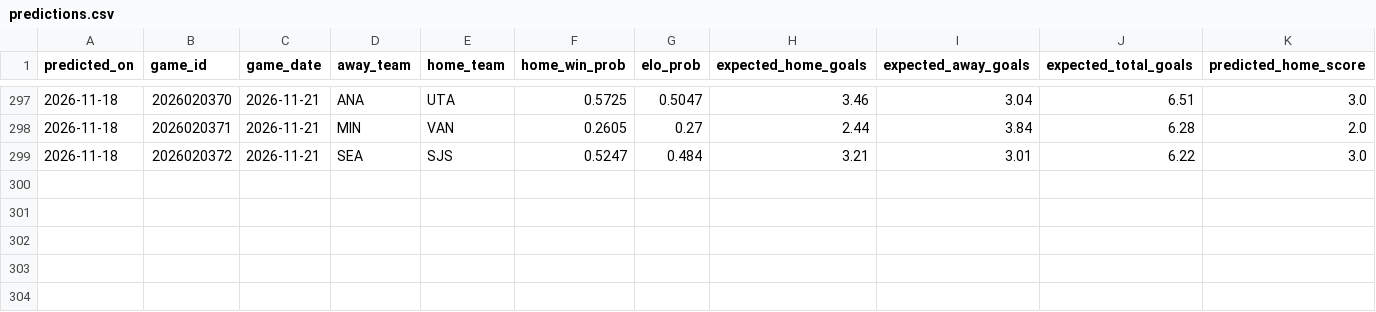
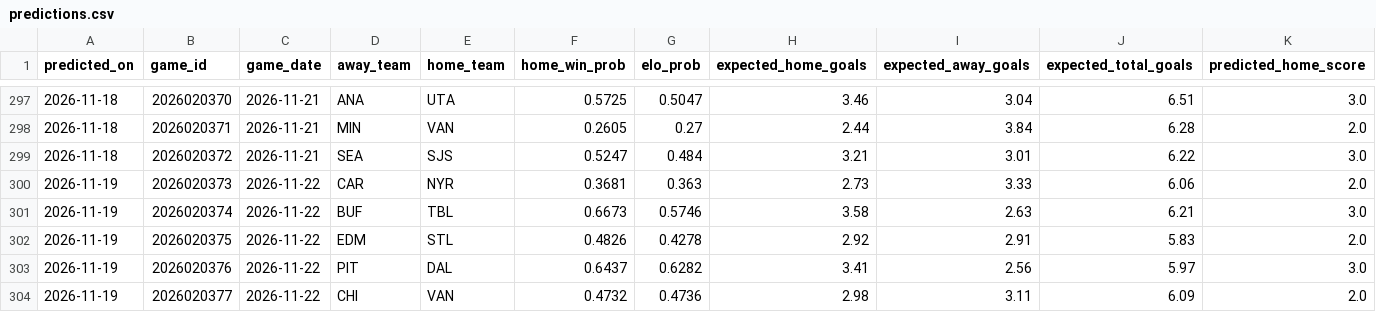
Before and after one commit to 31pbeyersdorf-max/nhl-win-predictor, a CSV file: dashboard_data/predictions.csv, drawn as a sheet; only a part is shown, gaps mark what is left out; rows hold the shown columns only; the diff names each change by its address in the sheet, - before the commit and + after, or states it on an @@ line.

```diff
--- a/dashboard_data/predictions.csv
+++ b/dashboard_data/predictions.csv
+row 300: 2026-11-19 | 2026020373 | 2026-11-22 | CAR | NYR | 0.3681 | 0.363 | 2.73 | 3.33 | 6.06 | 2.0
+row 301: 2026-11-19 | 2026020374 | 2026-11-22 | BUF | TBL | 0.6673 | 0.5746 | 3.58 | 2.63 | 6.21 | 3.0
+row 302: 2026-11-19 | 2026020375 | 2026-11-22 | EDM | STL | 0.4826 | 0.4278 | 2.92 | 2.91 | 5.83 | 2.0
+row 303: 2026-11-19 | 2026020376 | 2026-11-22 | PIT | DAL | 0.6437 | 0.6282 | 3.41 | 2.56 | 5.97 | 3.0
+row 304: 2026-11-19 | 2026020377 | 2026-11-22 | CHI | VAN | 0.4732 | 0.4736 | 2.98 | 3.11 | 6.09 | 2.0
```
Also changed, not shown: dashboard_data/market_comparison.csv, dashboard_data/verified_live_results.csv, 3 other files.
